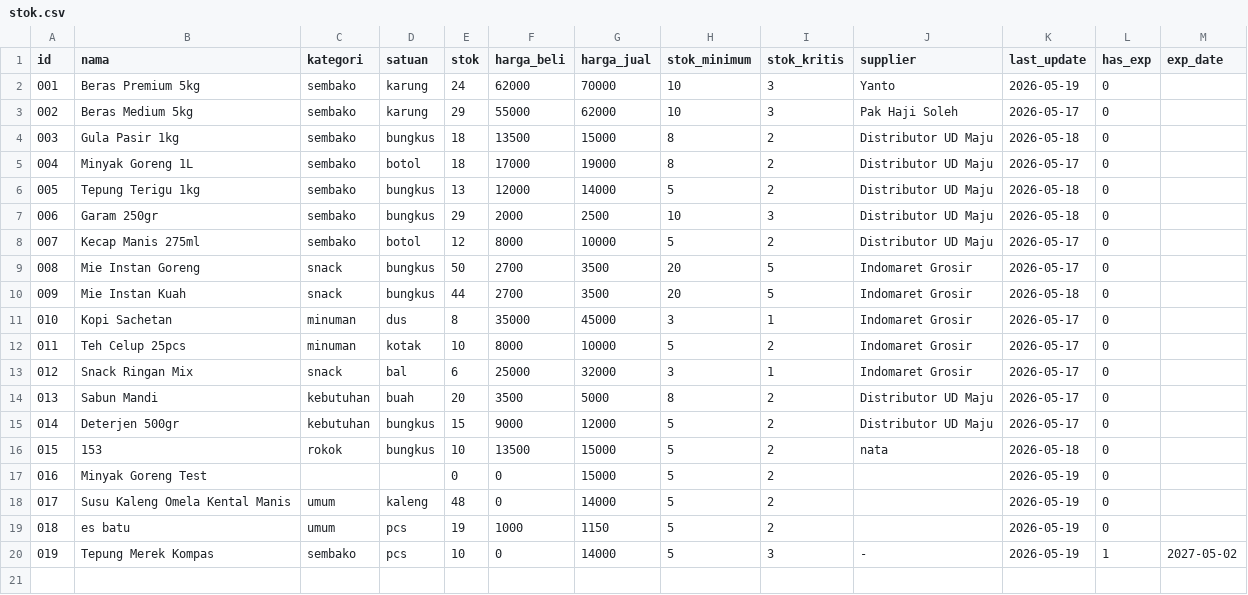
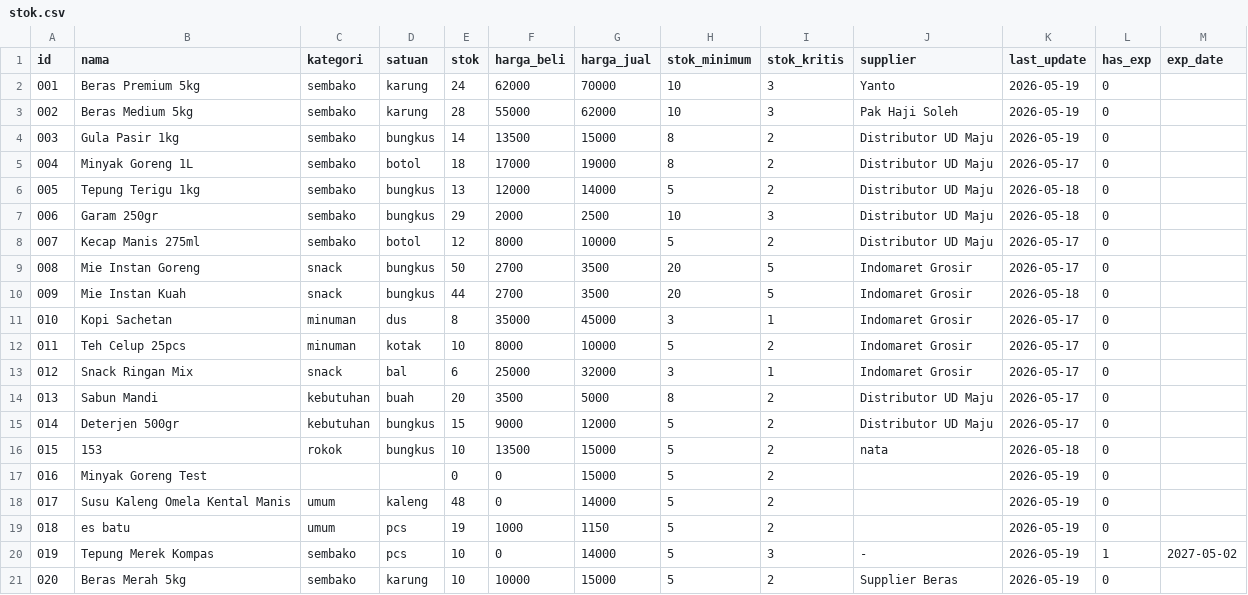
Before and after one commit to autolineinkupang-rgb/autoline_kiosopenclaw, a CSV file: data/stok.csv, drawn as a sheet.

```diff
--- a/data/stok.csv
+++ b/data/stok.csv
@@ -2,4 +2,4 @@ id,nama,kategori,satuan,stok,harga_beli,harga_jual,stok_minimum,stok_kritis,supp
 001,Beras Premium 5kg,sembako,karung,24,62000,70000,10,3,Yanto,2026-05-19,0,
-002,Beras Medium 5kg,sembako,karung,29,55000,62000,10,3,Pak Haji Soleh,2026-05-17,0,
-003,Gula Pasir 1kg,sembako,bungkus,18,13500,15000,8,2,Distributor UD Maju,2026-05-18,0,
+002,Beras Medium 5kg,sembako,karung,28,55000,62000,10,3,Pak Haji Soleh,2026-05-19,0,
+003,Gula Pasir 1kg,sembako,bungkus,14,13500,15000,8,2,Distributor UD Maju,2026-05-19,0,
 004,Minyak Goreng 1L,sembako,botol,18,17000,19000,8,2,Distributor UD Maju,2026-05-17,0,
@@ -20 +20,2 @@ id,nama,kategori,satuan,stok,harga_beli,harga_jual,stok_minimum,stok_kritis,supp
 019,Tepung Merek Kompas,sembako,pcs,10,0,14000,5,3,-,2026-05-19,1,2027-05-02
+020,Beras Merah 5kg,sembako,karung,10,10000,15000,5,2,Supplier Beras,2026-05-19,0,
```
Also changed, not shown: data/transaksi.csv, 5 other files.
